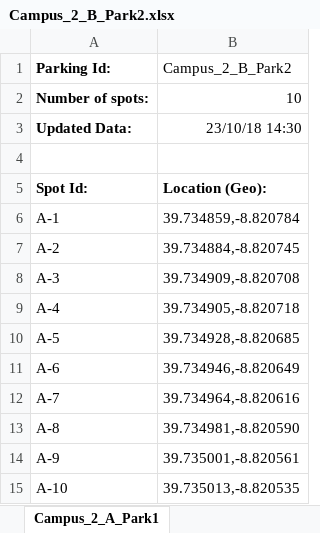
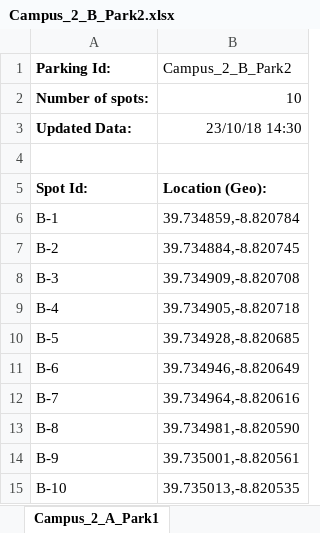
Before and after one commit to JaFex/IS_Project, an Excel workbook: ParkDACE/files/Campus_2_B_Park2.xlsx, sheet Campus_2_A_Park1, drawn as a sheet; values as stored, in another font and other column widths than the file's, no borders; the diff names each change by its address in the sheet, - before the commit and + after, or states it on an @@ line.

Commit message:
ParkSS - DB and insert dll new registers

```diff
--- a/ParkDACE/files/Campus_2_B_Park2.xlsx (sheet Campus_2_A_Park1)
+++ b/ParkDACE/files/Campus_2_B_Park2.xlsx (sheet Campus_2_A_Park1)
-A6 (Parking Id:): A-1
+A6 (Parking Id:): B-1
-A7 (Parking Id:): A-2
+A7 (Parking Id:): B-2
-A8 (Parking Id:): A-3
+A8 (Parking Id:): B-3
-A9 (Parking Id:): A-4
+A9 (Parking Id:): B-4
-A10 (Parking Id:): A-5
+A10 (Parking Id:): B-5
-A11 (Parking Id:): A-6
+A11 (Parking Id:): B-6
-A12 (Parking Id:): A-7
+A12 (Parking Id:): B-7
-A13 (Parking Id:): A-8
+A13 (Parking Id:): B-8
-A14 (Parking Id:): A-9
+A14 (Parking Id:): B-9
-A15 (Parking Id:): A-10
+A15 (Parking Id:): B-10
```
Also changed, not shown: 7 other files.
